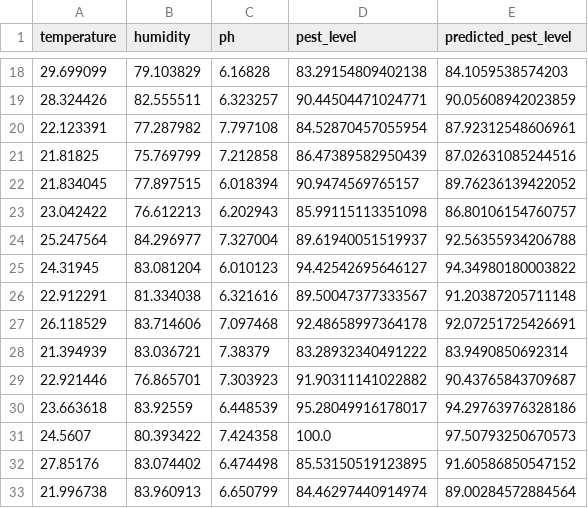
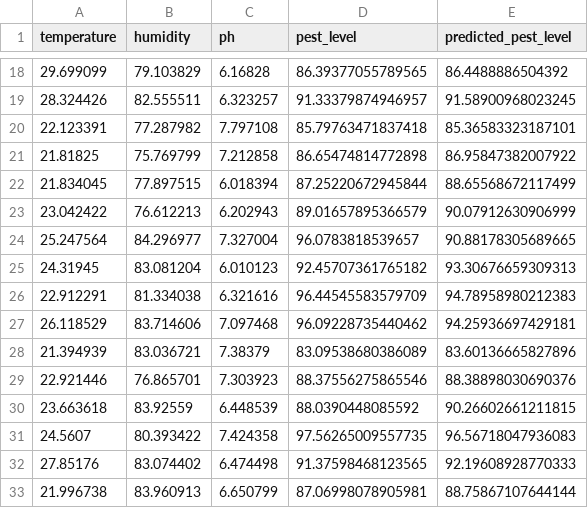
Before and after one commit to AbhinavS8/Sproutique, a CSV file: agriculture_with_pest_predictions.csv, drawn as a sheet; only a part is shown, gaps mark what is left out; the diff covers the shown part only.

```diff
--- a/agriculture_with_pest_predictions.csv
+++ b/agriculture_with_pest_predictions.csv
@@ -18,16 +18,16 @@ temperature,humidity,ph,pest_level,predicted_pest_level
-29.699099,79.103829,6.16828,83.29154809402138,84.1059538574203
-28.324426,82.555511,6.323257,90.44504471024771,90.05608942023859
-22.123391,77.287982,7.797108,84.52870457055954,87.92312548606961
-21.81825,75.769799,7.212858,86.47389582950439,87.02631085244516
-21.834045,77.897515,6.018394,90.9474569765157,89.76236139422052
-23.042422,76.612213,6.202943,85.99115113351098,86.80106154760757
-25.247564,84.296977,7.327004,89.61940051519937,92.56355934206788
-24.31945,83.081204,6.010123,94.42542695646127,94.34980180003822
-22.912291,81.334038,6.321616,89.50047377333567,91.20387205711148
-26.118529,83.714606,7.097468,92.48658997364178,92.07251725426691
-21.394939,83.036721,7.38379,83.28932340491222,83.9490850692314
-22.921446,76.865701,7.303923,91.90311141022882,90.43765843709687
-23.663618,83.92559,6.448539,95.28049916178017,94.29763976328186
-24.5607,80.393422,7.424358,100.0,97.50793250670573
-27.85176,83.074402,6.474498,85.53150519123895,91.60586850547152
-21.996738,83.960913,6.650799,84.46297440914974,89.00284572884564
+29.699099,79.103829,6.16828,86.39377055789565,86.4488886504392
+28.324426,82.555511,6.323257,91.33379874946957,91.58900968023245
+22.123391,77.287982,7.797108,85.79763471837418,85.36583323187101
+21.81825,75.769799,7.212858,86.65474814772898,86.95847382007922
+21.834045,77.897515,6.018394,87.25220672945844,88.65568672117499
+23.042422,76.612213,6.202943,89.01657895366579,90.07912630906999
+25.247564,84.296977,7.327004,96.0783818539657,90.88178305689665
+24.31945,83.081204,6.010123,92.45707361765182,93.30676659309313
+22.912291,81.334038,6.321616,96.44545583579709,94.78958980212383
+26.118529,83.714606,7.097468,96.09228735440462,94.25936697429181
+21.394939,83.036721,7.38379,83.09538680386089,83.60136665827896
+22.921446,76.865701,7.303923,88.37556275865546,88.38898030690376
+23.663618,83.92559,6.448539,88.0390448085592,90.26602661211815
+24.5607,80.393422,7.424358,97.56265009557735,96.56718047936083
+27.85176,83.074402,6.474498,91.37598468123565,92.19608928770333
+21.996738,83.960913,6.650799,87.06998078905981,88.75867107644144
```
Also changed, not shown: 168 edited cells elsewhere in this file, 4 other files.
